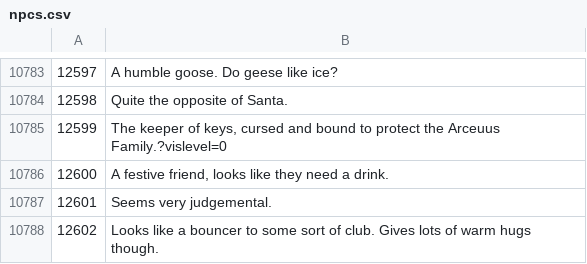
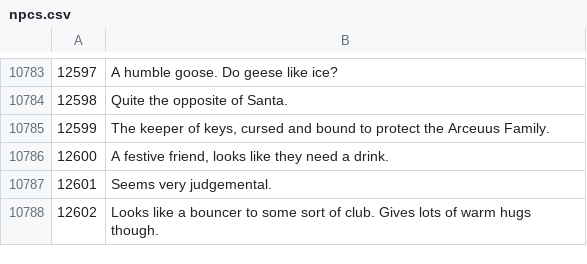
Before and after one commit to Joshua-F/osrs-examines, a CSV file: npcs.csv, drawn as a sheet; only a part is shown, gaps mark what is left out.

```diff
--- a/npcs.csv
+++ b/npcs.csv
@@ -10784,3 +10784,3 @@
 12598,Quite the opposite of Santa.
-12599,"The keeper of keys, cursed and bound to protect the Arceuus Family.?vislevel=0"
+12599,"The keeper of keys, cursed and bound to protect the Arceuus Family."
 12600,"A festive friend, looks like they need a drink."
```
Also changed, not shown: 1 other file.
